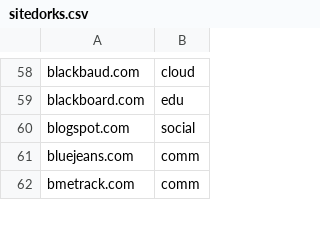
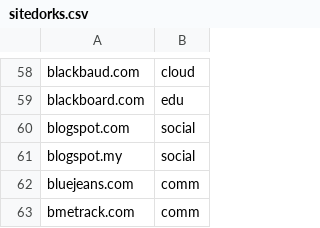
Before and after one commit to Zarcolio/sitedorks, a CSV file: csv/sitedorks.csv, drawn as a sheet; only a part is shown, gaps mark what is left out; the diff names each change by its address in the sheet, - before the commit and + after, or states it on an @@ line.

Commit message:
Update sitedorks.csv

```diff
--- a/csv/sitedorks.csv
+++ b/csv/sitedorks.csv
+row 61: blogspot.my | social
```
